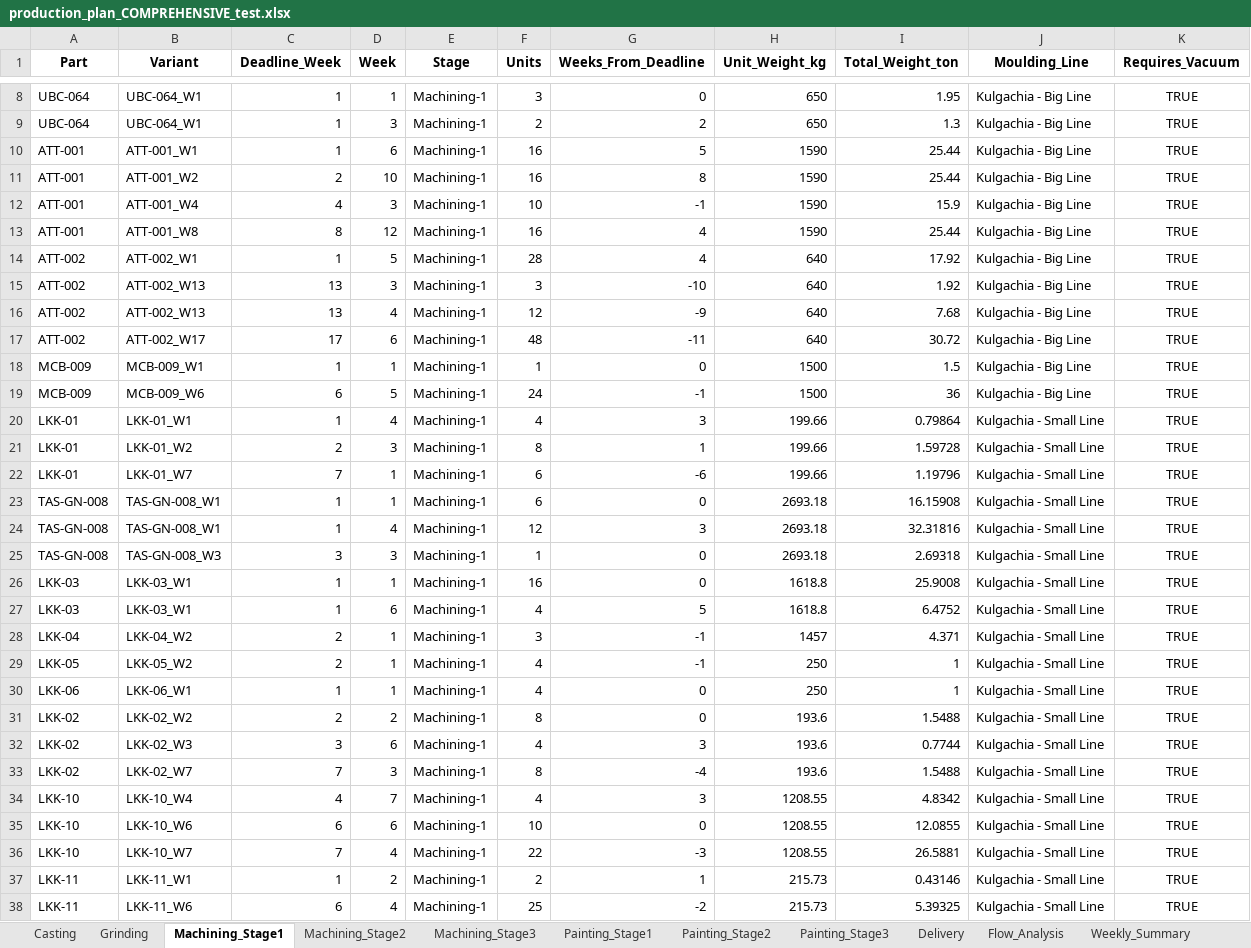
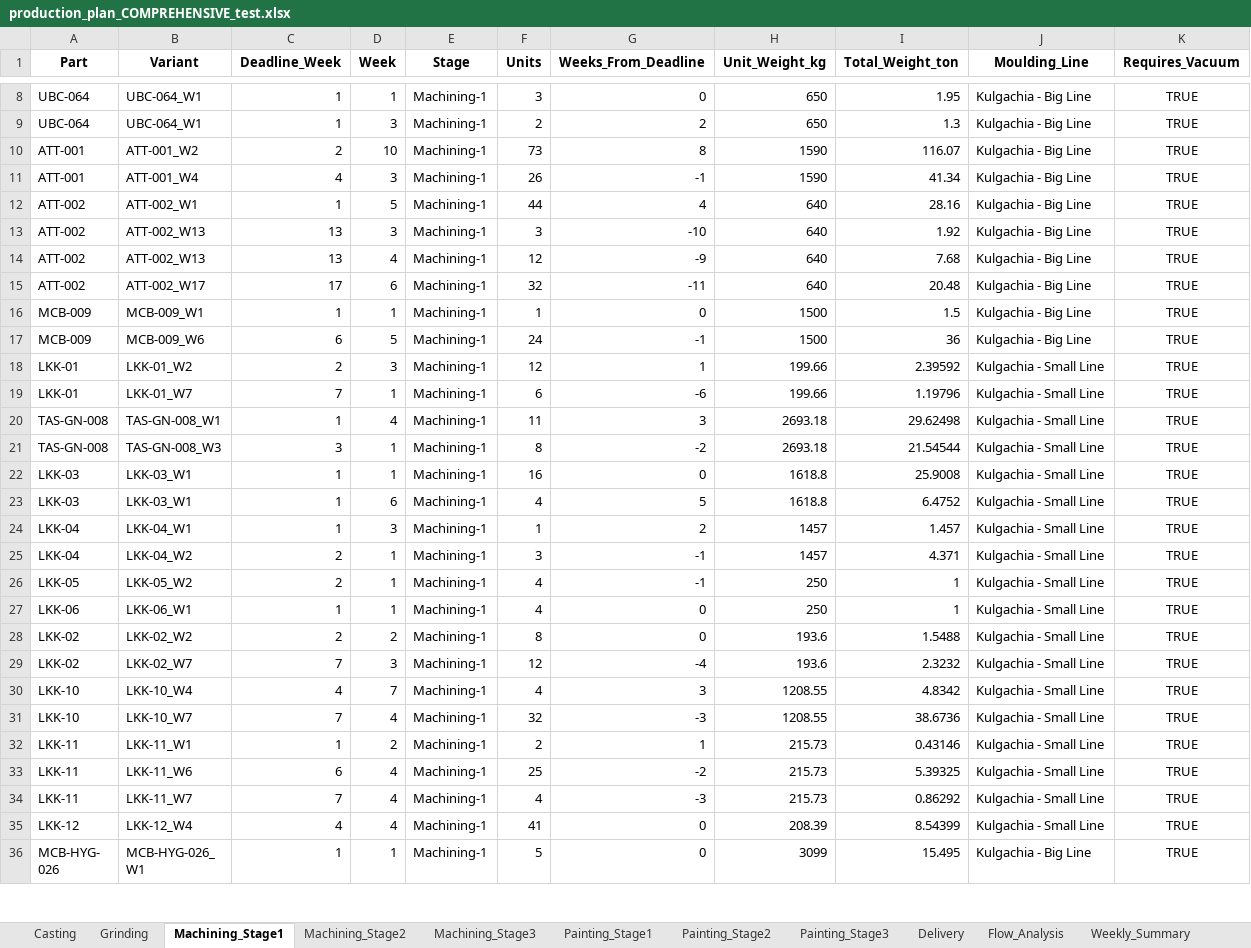
Before and after one commit to Monishkumarvr/PP-C, an Excel workbook: production_plan_COMPREHENSIVE_test.xlsx, sheet Machining_Stage1, drawn as a sheet; only a part is shown, gaps mark what is left out; the shorter side is filled out with more unchanged rows; values as stored, in another font and other column widths than the file's, no borders; removed rows and columns are numbered as before the commit, all else as after; the diff covers the shown part only; the diff names each change by its address in the sheet, - before the commit and + after, or states it on an @@ line.

```diff
--- a/production_plan_COMPREHENSIVE_test.xlsx (sheet Machining_Stage1)
+++ b/production_plan_COMPREHENSIVE_test.xlsx (sheet Machining_Stage1)
-row 10: ATT-001 | ATT-001_W1 | 1 | 6 | Machining-1 | 16 | 5 | 1590 | 25.44 | Kulgachia - Big Line | TRUE
-F10 (Units): 16
+F10 (Units): 73
-I10 (Total_Weight_ton): 25.44
+I10 (Total_Weight_ton): 116.07
-F11 (Units): 10
+F11 (Units): 26
-I11 (Total_Weight_ton): 15.9
+I11 (Total_Weight_ton): 41.34
-row 13: ATT-001 | ATT-001_W8 | 8 | 12 | Machining-1 | 16 | 4 | 1590 | 25.44 | Kulgachia - Big Line | TRUE
-F12 (Units): 28
+F12 (Units): 44
-I12 (Total_Weight_ton): 17.92
+I12 (Total_Weight_ton): 28.16
-F15 (Units): 48
+F15 (Units): 32
-I15 (Total_Weight_ton): 30.72
+I15 (Total_Weight_ton): 20.48
-row 20: LKK-01 | LKK-01_W1 | 1 | 4 | Machining-1 | 4 | 3 | 199.66 | 0.79864 | Kulgachia - Small Line | TRUE
-F18 (Units): 8
+F18 (Units): 12
-I18 (Total_Weight_ton): 1.59728
+I18 (Total_Weight_ton): 2.39592
-row 23: TAS-GN-008 | TAS-GN-008_W1 | 1 | 1 | Machining-1 | 6 | 0 | 2693.18 | 16.15908 | Kulgachia - Small Line | TRUE
-F20 (Units): 12
+F20 (Units): 11
-I20 (Total_Weight_ton): 32.31816
+I20 (Total_Weight_ton): 29.62498
-D21 (Week): 3
+D21 (Week): 1
-F21 (Units): 1
+F21 (Units): 8
-G21 (Weeks_From_Deadline): 0
+G21 (Weeks_From_Deadline): -2
-I21 (Total_Weight_ton): 2.69318
+I21 (Total_Weight_ton): 21.54544
+row 24: LKK-04 | LKK-04_W1 | 1 | 3 | Machining-1 | 1 | 2 | 1457 | 1.457 | Kulgachia - Small Line | TRUE
-row 32: LKK-02 | LKK-02_W3 | 3 | 6 | Machining-1 | 4 | 3 | 193.6 | 0.7744 | Kulgachia - Small Line | TRUE
-F29 (Units): 8
+F29 (Units): 12
-I29 (Total_Weight_ton): 1.5488
+I29 (Total_Weight_ton): 2.3232
-row 35: LKK-10 | LKK-10_W6 | 6 | 6 | Machining-1 | 10 | 0 | 1208.55 | 12.0855 | Kulgachia - Small Line | TRUE
-F31 (Units): 22
+F31 (Units): 32
-I31 (Total_Weight_ton): 26.5881
+I31 (Total_Weight_ton): 38.6736
```
Also changed, not shown: 7 added rows, 3 removed rows and 60 edited cells elsewhere in this sheet, sheet Part_Daily_Schedule, sheet Casting, sheet Pattern_Changeovers, sheet Shipment_Allocation, sheet Daily_Schedule, sheet Grinding, 15 more sheets.
